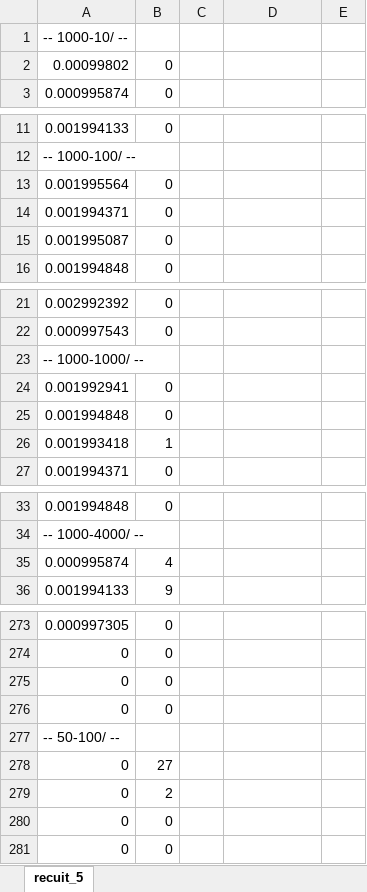
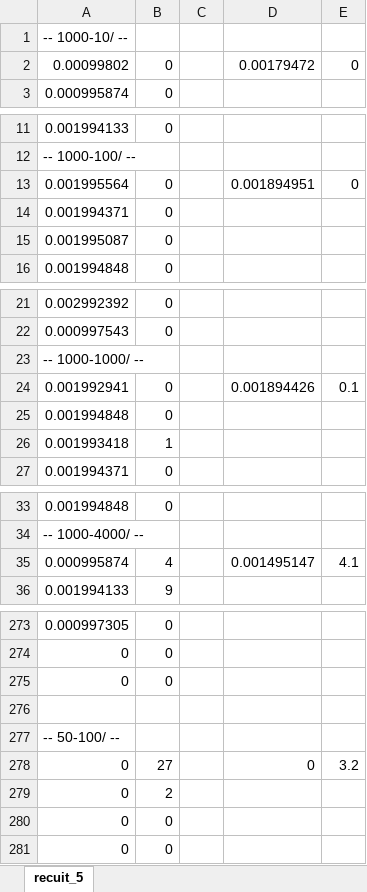
Before and after one commit to wajihabdr/inf4705_labs, an Excel workbook: tp2-A18/exemple/resultats/recuit_5.xlsx, sheet recuit_5, drawn as a sheet; only a part is shown, gaps mark what is left out; values as stored, in another font and other column widths than the file's, no borders; the diff covers the shown part only; the diff names each change by its address in the sheet, - before the commit and + after, or states it on an @@ line.

```diff
--- a/tp2-A18/exemple/resultats/recuit_5.xlsx (sheet recuit_5)
+++ b/tp2-A18/exemple/resultats/recuit_5.xlsx (sheet recuit_5)
-D2: (empty)
+D2: 0.00179472
-E2: (empty)
+E2: 0
-D13: (empty)
+D13: 0.001894951
-E13: (empty)
+E13: 0
-D24: (empty)
+D24: 0.001894426
-E24: (empty)
+E24: 0.1
-D35: (empty)
+D35: 0.001495147
-E35: (empty)
+E35: 4.1
-row 276: 0 | 0
+row 276: (empty)
-D278: (empty)
+D278: 0
-E278: (empty)
+E278: 3.2
```
Also changed, not shown: 1 added row and 44 edited cells elsewhere in this sheet, tp2-A18/exemple/resultats/recuit_1.xlsx, tp2-A18/exemple/resultats/recuit_2.xlsx, 3 other files.
